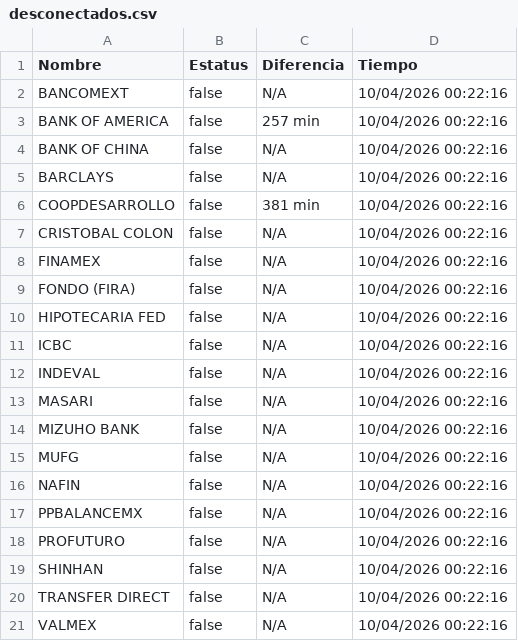
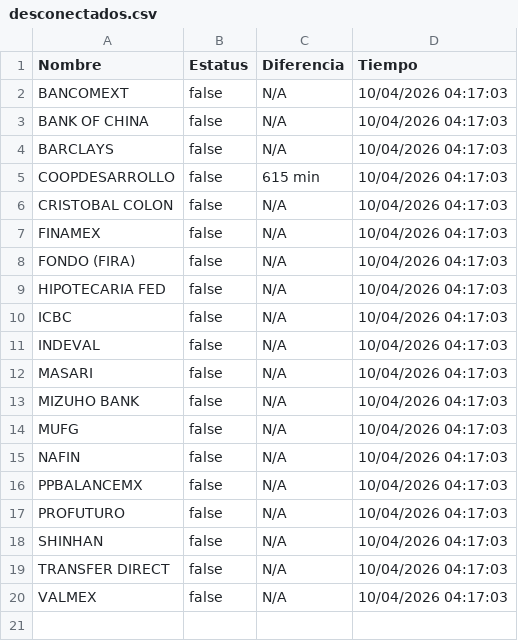
Before and after one commit to MoshiMoshi98/monspei-scrapper, a CSV file: salidas/desconectados.csv, drawn as a sheet.

```diff
--- a/salidas/desconectados.csv
+++ b/salidas/desconectados.csv
@@ -1,21 +1,20 @@
 Nombre,Estatus,Diferencia,Tiempo
-"BANCOMEXT",false,N/A,10/04/2026 00:22:16
-"BANK OF AMERICA",false,257 min,10/04/2026 00:22:16
-"BANK OF CHINA",false,N/A,10/04/2026 00:22:16
-"BARCLAYS",false,N/A,10/04/2026 00:22:16
-"COOPDESARROLLO",false,381 min,10/04/2026 00:22:16
-"CRISTOBAL COLON",false,N/A,10/04/2026 00:22:16
-"FINAMEX",false,N/A,10/04/2026 00:22:16
-"FONDO (FIRA)",false,N/A,10/04/2026 00:22:16
-"HIPOTECARIA FED",false,N/A,10/04/2026 00:22:16
-"ICBC",false,N/A,10/04/2026 00:22:16
-"INDEVAL",false,N/A,10/04/2026 00:22:16
-"MASARI",false,N/A,10/04/2026 00:22:16
-"MIZUHO BANK",false,N/A,10/04/2026 00:22:16
-"MUFG",false,N/A,10/04/2026 00:22:16
-"NAFIN",false,N/A,10/04/2026 00:22:16
-"PPBALANCEMX",false,N/A,10/04/2026 00:22:16
-"PROFUTURO",false,N/A,10/04/2026 00:22:16
-"SHINHAN",false,N/A,10/04/2026 00:22:16
-"TRANSFER DIRECT",false,N/A,10/04/2026 00:22:16
-"VALMEX",false,N/A,10/04/2026 00:22:16
+"BANCOMEXT",false,N/A,10/04/2026 04:17:03
+"BANK OF CHINA",false,N/A,10/04/2026 04:17:03
+"BARCLAYS",false,N/A,10/04/2026 04:17:03
+"COOPDESARROLLO",false,615 min,10/04/2026 04:17:03
+"CRISTOBAL COLON",false,N/A,10/04/2026 04:17:03
+"FINAMEX",false,N/A,10/04/2026 04:17:03
+"FONDO (FIRA)",false,N/A,10/04/2026 04:17:03
+"HIPOTECARIA FED",false,N/A,10/04/2026 04:17:03
+"ICBC",false,N/A,10/04/2026 04:17:03
+"INDEVAL",false,N/A,10/04/2026 04:17:03
+"MASARI",false,N/A,10/04/2026 04:17:03
+"MIZUHO BANK",false,N/A,10/04/2026 04:17:03
+"MUFG",false,N/A,10/04/2026 04:17:03
+"NAFIN",false,N/A,10/04/2026 04:17:03
+"PPBALANCEMX",false,N/A,10/04/2026 04:17:03
+"PROFUTURO",false,N/A,10/04/2026 04:17:03
+"SHINHAN",false,N/A,10/04/2026 04:17:03
+"TRANSFER DIRECT",false,N/A,10/04/2026 04:17:03
+"VALMEX",false,N/A,10/04/2026 04:17:03
```
Also changed, not shown: salidas/all.csv, salidas/historial.csv, 1 other file.
